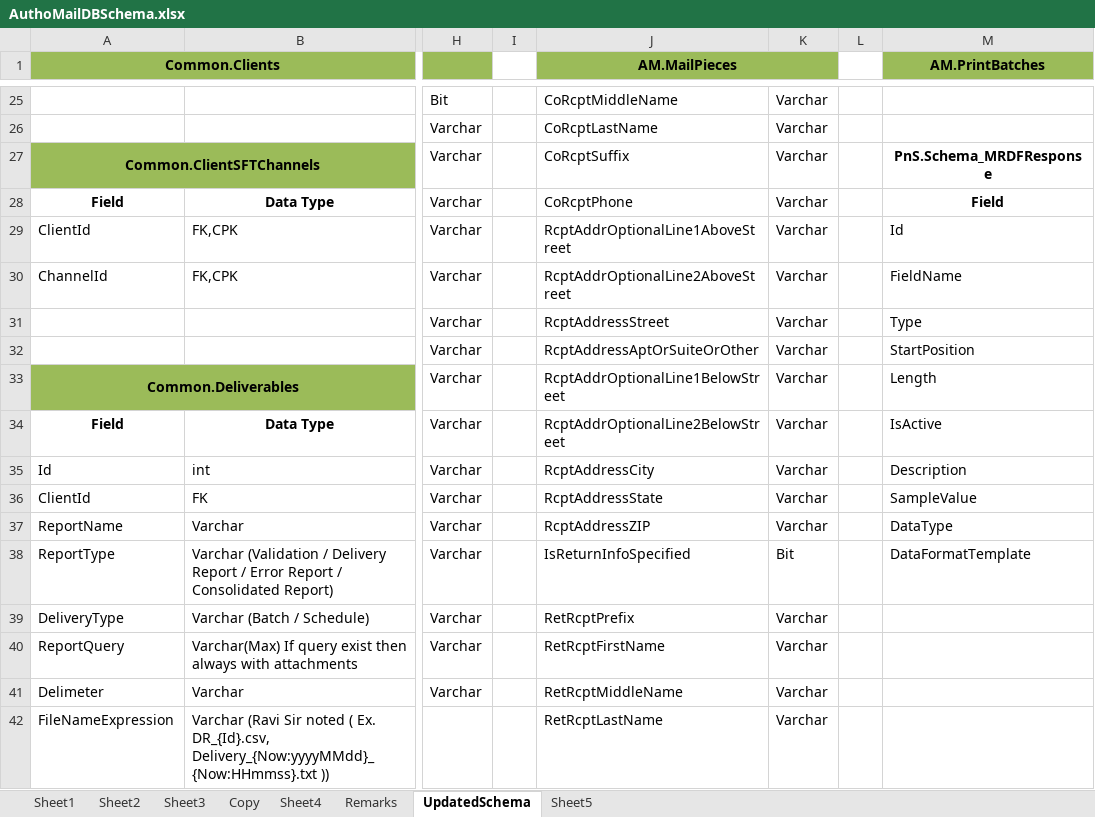
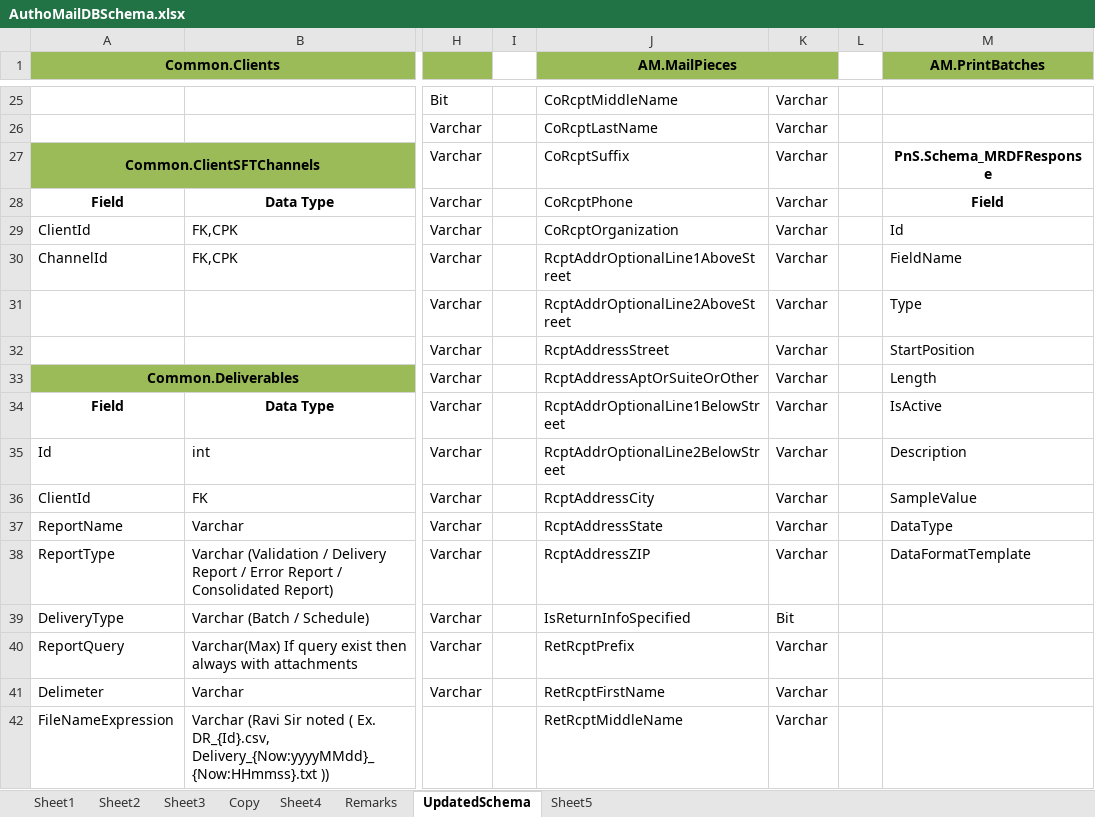
Before and after one commit to kaushikraj302000-glitch/AuthoMail-Cotality, an Excel workbook: docs/design/AuthoMailDBSchema.xlsx, sheet UpdatedSchema, drawn as a sheet; only a part is shown, gaps mark what is left out; values as stored, in another font and other column widths than the file's, no borders; the diff covers the shown part only; the diff names each change by its address in the sheet, - before the commit and + after, or states it on an @@ line.

Commit message:
added column CoRcptOrganization in mailpieces table of db schema excel

```diff
--- a/docs/design/AuthoMailDBSchema.xlsx (sheet UpdatedSchema)
+++ b/docs/design/AuthoMailDBSchema.xlsx (sheet UpdatedSchema)
-J29 (AM.MailPieces): RcptAddrOptionalLine1AboveStreet
+J29 (AM.MailPieces): CoRcptOrganization
-J30 (AM.MailPieces): RcptAddrOptionalLine2AboveStreet
+J30 (AM.MailPieces): RcptAddrOptionalLine1AboveStreet
-J31 (AM.MailPieces): RcptAddressStreet
+J31 (AM.MailPieces): RcptAddrOptionalLine2AboveStreet
-J32 (AM.MailPieces): RcptAddressAptOrSuiteOrOther
+J32 (AM.MailPieces): RcptAddressStreet
-J33 (AM.MailPieces): RcptAddrOptionalLine1BelowStreet
+J33 (AM.MailPieces): RcptAddressAptOrSuiteOrOther
-J34 (AM.MailPieces): RcptAddrOptionalLine2BelowStreet
+J34 (AM.MailPieces): RcptAddrOptionalLine1BelowStreet
-J35 (AM.MailPieces): RcptAddressCity
+J35 (AM.MailPieces): RcptAddrOptionalLine2BelowStreet
-J36 (AM.MailPieces): RcptAddressState
+J36 (AM.MailPieces): RcptAddressCity
-J37 (AM.MailPieces): RcptAddressZIP
+J37 (AM.MailPieces): RcptAddressState
-J38 (AM.MailPieces): IsReturnInfoSpecified
+J38 (AM.MailPieces): RcptAddressZIP
-K38: Bit
+K38: Varchar
-J39 (AM.MailPieces): RetRcptPrefix
+J39 (AM.MailPieces): IsReturnInfoSpecified
-K39: Varchar
+K39: Bit
-J40 (AM.MailPieces): RetRcptFirstName
+J40 (AM.MailPieces): RetRcptPrefix
-J41 (AM.MailPieces): RetRcptMiddleName
+J41 (AM.MailPieces): RetRcptFirstName
-J42 (AM.MailPieces): RetRcptLastName
+J42 (AM.MailPieces): RetRcptMiddleName
```
Also changed, not shown: 2 added rows, 1 removed row, 65 edited cells, cell formats and merged cells elsewhere in this sheet.
